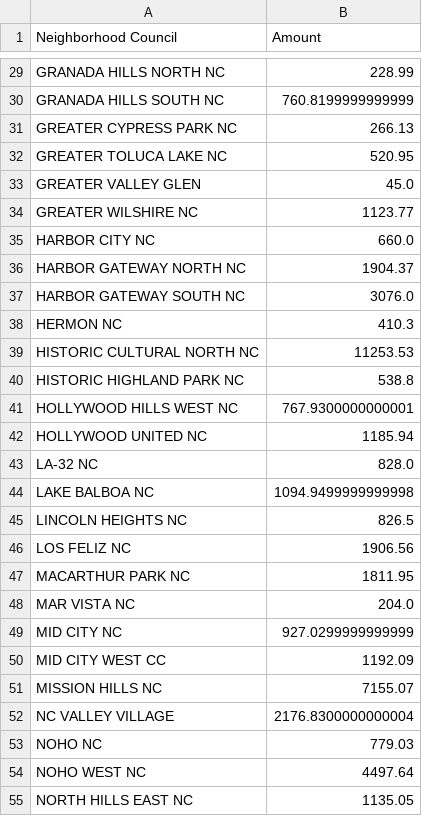
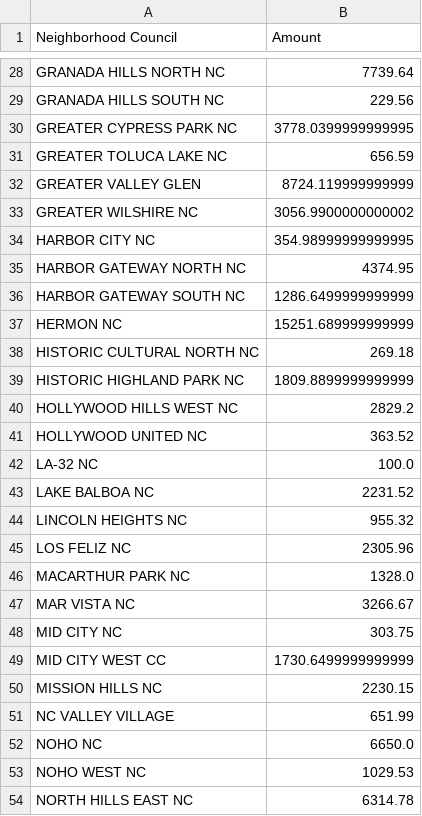
Before and after one commit to LosAngelesController/Neighborhood_Council_Expenditure, a CSV file: nc_monthly_pivottable.csv, drawn as a sheet; only a part is shown, gaps mark what is left out; addresses are those after the commit; the diff covers the shown part only; the diff names each change by its address in the sheet, - before the commit and + after, or states it on an @@ line.

```diff
--- a/nc_monthly_pivottable.csv
+++ b/nc_monthly_pivottable.csv
-B28 (Amount): 228.99
+B28 (Amount): 7739.64
-B29 (Amount): 760.8199999999999
+B29 (Amount): 229.56
-B30 (Amount): 266.13
+B30 (Amount): 3778.0399999999995
-B31 (Amount): 520.95
+B31 (Amount): 656.59
-B32 (Amount): 45.0
+B32 (Amount): 8724.119999999999
-B33 (Amount): 1123.77
+B33 (Amount): 3056.9900000000002
-B34 (Amount): 660.0
+B34 (Amount): 354.98999999999995
-B35 (Amount): 1904.37
+B35 (Amount): 4374.95
-B36 (Amount): 3076.0
+B36 (Amount): 1286.6499999999999
-B37 (Amount): 410.3
+B37 (Amount): 15251.689999999999
-B38 (Amount): 11253.53
+B38 (Amount): 269.18
-B39 (Amount): 538.8
+B39 (Amount): 1809.8899999999999
-B40 (Amount): 767.9300000000001
+B40 (Amount): 2829.2
-B41 (Amount): 1185.94
+B41 (Amount): 363.52
-B42 (Amount): 828.0
+B42 (Amount): 100.0
-B43 (Amount): 1094.9499999999998
+B43 (Amount): 2231.52
-B44 (Amount): 826.5
+B44 (Amount): 955.32
-B45 (Amount): 1906.56
+B45 (Amount): 2305.96
-B46 (Amount): 1811.95
+B46 (Amount): 1328.0
-B47 (Amount): 204.0
+B47 (Amount): 3266.67
-B48 (Amount): 927.0299999999999
+B48 (Amount): 303.75
-B49 (Amount): 1192.09
+B49 (Amount): 1730.6499999999999
-B50 (Amount): 7155.07
+B50 (Amount): 2230.15
-B51 (Amount): 2176.8300000000004
+B51 (Amount): 651.99
-B52 (Amount): 779.03
+B52 (Amount): 6650.0
-B53 (Amount): 4497.64
+B53 (Amount): 1029.53
-B54 (Amount): 1135.05
+B54 (Amount): 6314.78
```
Also changed, not shown: 3 added rows, 4 removed rows and 62 edited cells elsewhere in this file.
